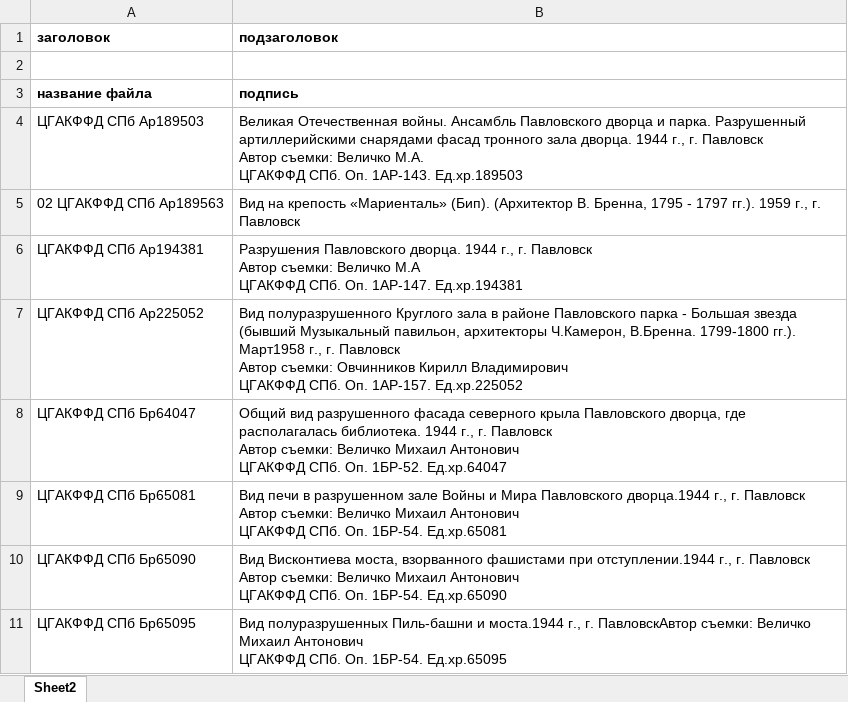
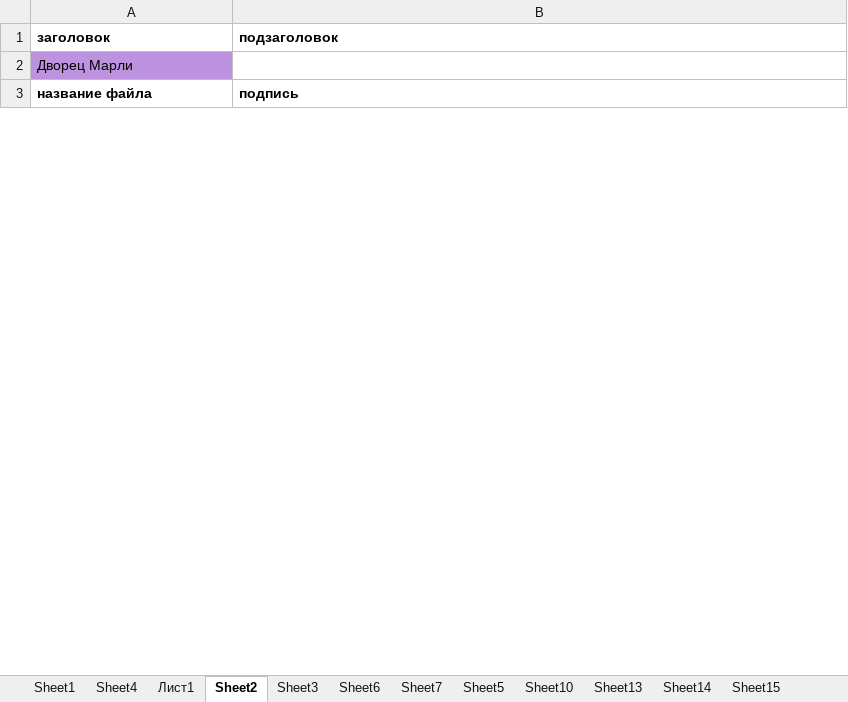
Before and after one commit to LordOfTheDepth/Peterhoff, an Excel workbook: TestTable.xlsx, sheet Sheet2, drawn as a sheet; only a part is shown; values as stored, in another font and other column widths than the file's, no borders; removed rows and columns are numbered as before the commit, all else as after; ↵ is a line break in a cell; the diff covers the shown part only; the diff names each change by its address in the sheet, - before the commit and + after, or states it on an @@ line.

```diff
--- a/TestTable.xlsx (sheet Sheet2)
+++ b/TestTable.xlsx (sheet Sheet2)
+sheet tab: Sheet1
+sheet tab: Sheet4
+sheet tab: Лист1
+sheet tab: Sheet3
+sheet tab: Sheet6
+sheet tab: Sheet7
+sheet tab: Sheet5
+sheet tab: Sheet10
+sheet tab: Sheet13
+sheet tab: Sheet14
+sheet tab: Sheet15
-A2 (заголовок): (empty)
+A2 (заголовок): Дворец Марли
-A2 fill: none
+A2 fill: #BD92DE
-row 4: ЦГАКФФД СПб Ар189503 | Великая Отечественная войны. Ансамбль Павловского дворца и парка. Разрушенный артиллерийскими снарядами фасад тронного зала дворца. 1944 г., г. Павловск ↵ Автор съемки: Величко М.А. ↵ ЦГАКФФД СПб. Оп. 1АР-143. Ед.хр.189503
-row 5: 02 ЦГАКФФД СПб Ар189563 | Вид на крепость «Мариенталь» (Бип). (Архитектор В. Бренна, 1795 - 1797 гг.). 1959 г., г. Павловск
-row 6: ЦГАКФФД СПб Ар194381 | Разрушения Павловского дворца. 1944 г., г. Павловск ↵ Автор съемки: Величко М.А ↵ ЦГАКФФД СПб. Оп. 1АР-147. Ед.хр.194381
-row 7: ЦГАКФФД СПб Ар225052 | Вид полуразрушенного Круглого зала в районе Павловского парка - Большая звезда (бывший Музыкальный павильон, архитекторы Ч.Камерон, В.Бренна. 1799-1800 гг.). Март1958 г., г. Павловск ↵ Автор съемки: Овчинников Кирилл Владимирович ↵ ЦГАКФФД СПб. Оп. 1АР-157. Ед.хр.225052
-row 8: ЦГАКФФД СПб Бр64047 | Общий вид разрушенного фасада северного крыла Павловского дворца, где располагалась библиотека. 1944 г., г. Павловск ↵ Автор съемки: Величко Михаил Антонович ↵ ЦГАКФФД СПб. Оп. 1БР-52. Ед.хр.64047
-row 9: ЦГАКФФД СПб Бр65081 | Вид печи в разрушенном зале Войны и Мира Павловского дворца.1944 г., г. Павловск ↵ Автор съемки: Величко Михаил Антонович ↵ ЦГАКФФД СПб. Оп. 1БР-54. Ед.хр.65081
-row 10: ЦГАКФФД СПб Бр65090 | Вид Висконтиева моста, взорванного фашистами при отступлении.1944 г., г. Павловск ↵ Автор съемки: Величко Михаил Антонович ↵ ЦГАКФФД СПб. Оп. 1БР-54. Ед.хр.65090
-row 11: ЦГАКФФД СПб Бр65095 | Вид полуразрушенных Пиль-башни и моста.1944 г., г. ПавловскАвтор съемки: Величко Михаил Антонович ↵ ЦГАКФФД СПб. Оп. 1БР-54. Ед.хр.65095
```
Also changed, not shown: 6 added rows and 17 removed rows elsewhere in this sheet, 3 other files.
